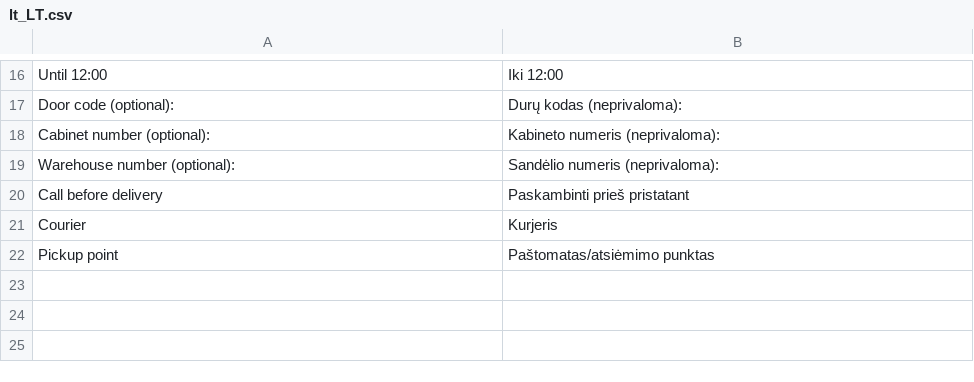
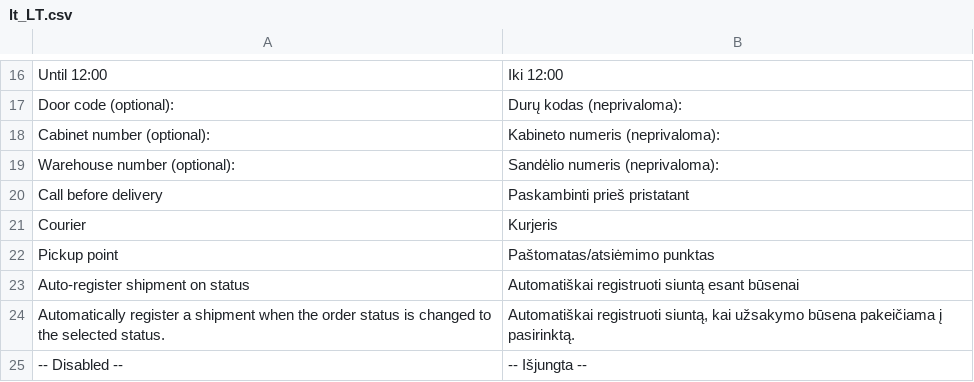
Before and after one commit to venipak/Venipak-Magento-2.x, a CSV file: app/code/Mijora/Venipak/i18n/lt_LT.csv, drawn as a sheet; only a part is shown, gaps mark what is left out; the diff names each change by its address in the sheet, - before the commit and + after, or states it on an @@ line.

Commit message:
Add auto-register field in settings

```diff
--- a/app/code/Mijora/Venipak/i18n/lt_LT.csv
+++ b/app/code/Mijora/Venipak/i18n/lt_LT.csv
+row 23: Auto-register shipment on status | Automatiškai registruoti siuntą esant būsenai
+row 24: Automatically register a shipment when the order status is changed to the selected status. | Automatiškai registruoti siuntą, kai užsakymo būsena pakeičiama į pasirinktą.
+row 25: -- Disabled -- | -- Išjungta --
```
Also changed, not shown: 3 other files.
